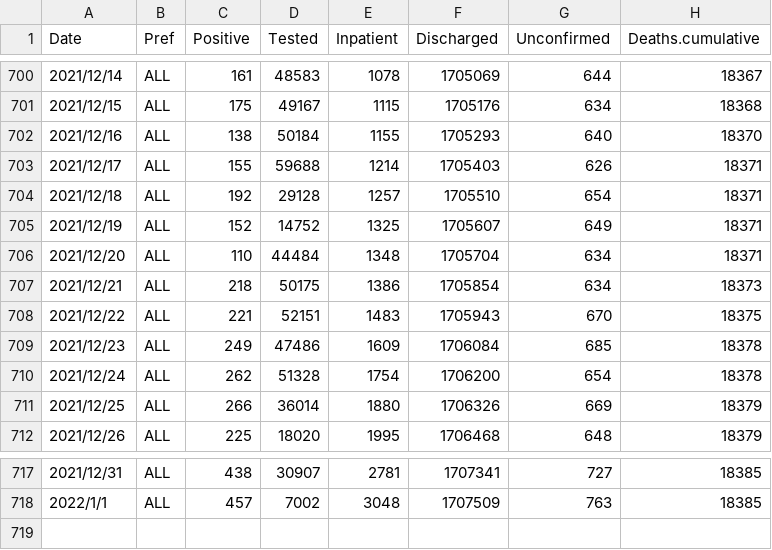
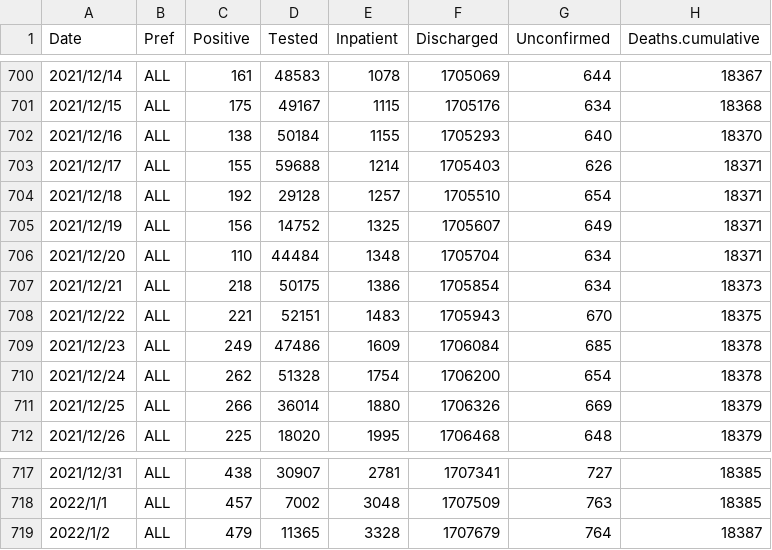
Before and after one commit to u-10bei/covid-19_JPdata, a CSV file: data/COVID-19_JP.csv, drawn as a sheet; only a part is shown, gaps mark what is left out.

```diff
--- a/data/COVID-19_JP.csv
+++ b/data/COVID-19_JP.csv
@@ -704,3 +704,3 @@ Date,Pref,Positive,Tested,Inpatient,Discharged,Unconfirmed,Deaths.cumulative
 2021/12/18,ALL,192,29128,1257,1705510,654,18371
-2021/12/19,ALL,152,14752,1325,1705607,649,18371
+2021/12/19,ALL,156,14752,1325,1705607,649,18371
 2021/12/20,ALL,110,44484,1348,1705704,634,18371
@@ -718 +718,2 @@ Date,Pref,Positive,Tested,Inpatient,Discharged,Unconfirmed,Deaths.cumulative
 2022/1/1,ALL,457,7002,3048,1707509,763,18385
+2022/1/2,ALL,479,11365,3328,1707679,764,18387
```
Also changed, not shown: data/COVID-19_PREF.csv.
